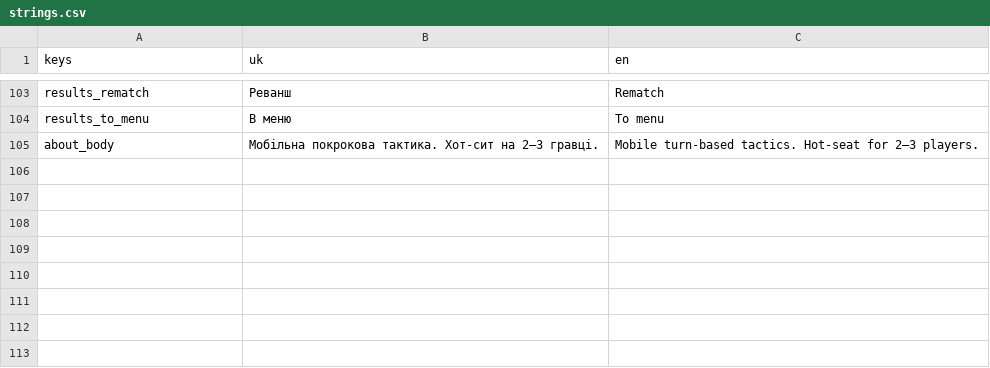
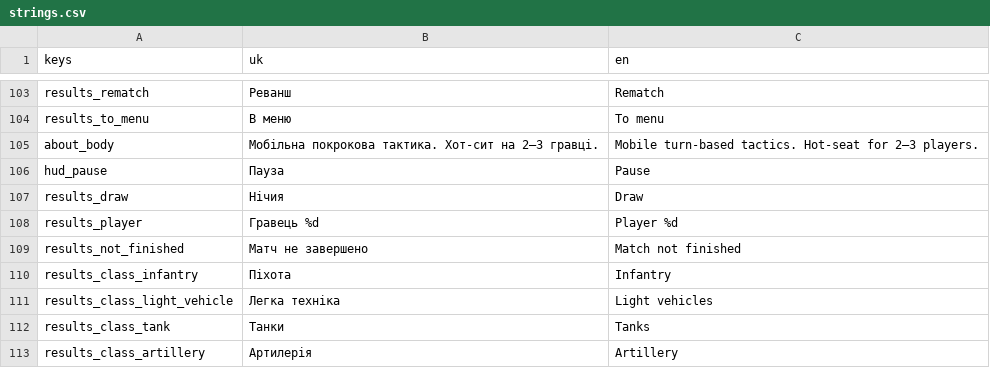
Before and after one commit to NaikSoftware/AdvanceProtocol, a CSV file: assets/i18n/strings.csv, drawn as a sheet; only a part is shown, gaps mark what is left out; the diff names each change by its address in the sheet, - before the commit and + after, or states it on an @@ line.

```diff
--- a/assets/i18n/strings.csv
+++ b/assets/i18n/strings.csv
+row 106: hud_pause | Пауза | Pause
+row 107: results_draw | Нічия | Draw
+row 108: results_player | Гравець %d | Player %d
+row 109: results_not_finished | Матч не завершено | Match not finished
+row 110: results_class_infantry | Піхота | Infantry
+row 111: results_class_light_vehicle | Легка техніка | Light vehicles
+row 112: results_class_tank | Танки | Tanks
+row 113: results_class_artillery | Артилерія | Artillery
```
Also changed, not shown: 18 other files.
